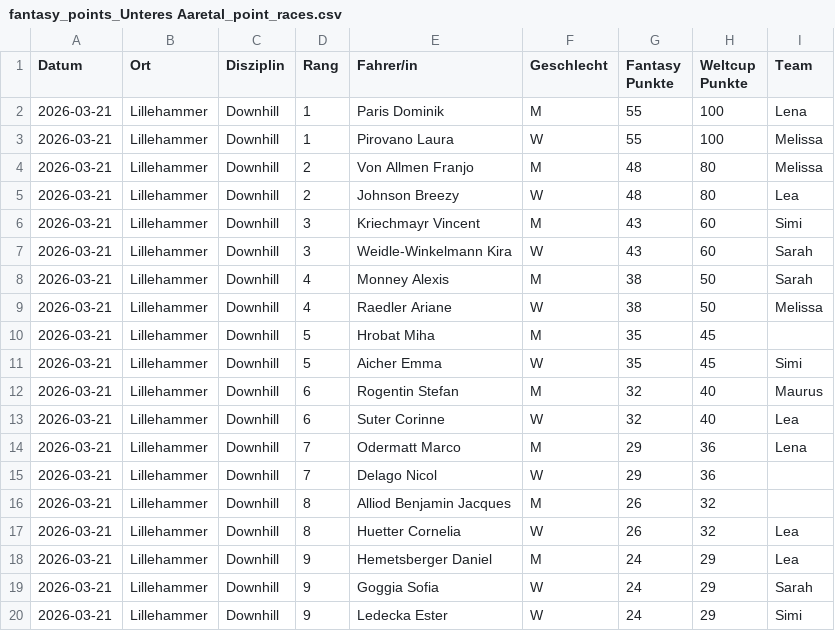
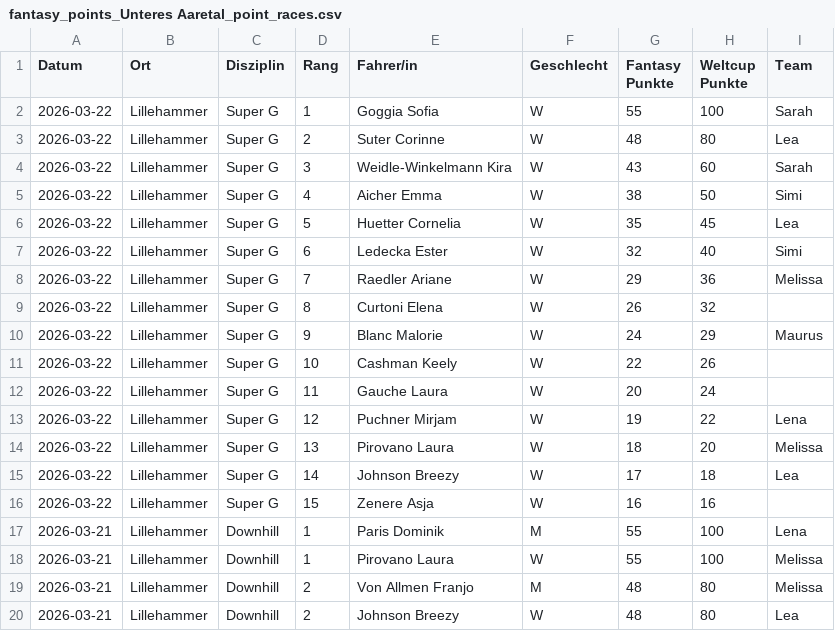
Before and after one commit to leasennch/skifantasy-results, a CSV file: unteresAaretal/fantasy_points_Unteres Aaretal_point_races.csv, drawn as a sheet; only a part is shown; the shorter side is filled out with more unchanged rows; the diff names each change by its address in the sheet, - before the commit and + after, or states it on an @@ line.

```diff
--- a/unteresAaretal/fantasy_points_Unteres Aaretal_point_races.csv
+++ b/unteresAaretal/fantasy_points_Unteres Aaretal_point_races.csv
+row 2: 2026-03-22 | Lillehammer | Super G | 1 | Goggia Sofia | W | 55 | 100 | Sarah
+row 3: 2026-03-22 | Lillehammer | Super G | 2 | Suter Corinne | W | 48 | 80 | Lea
+row 4: 2026-03-22 | Lillehammer | Super G | 3 | Weidle-Winkelmann Kira | W | 43 | 60 | Sarah
+row 5: 2026-03-22 | Lillehammer | Super G | 4 | Aicher Emma | W | 38 | 50 | Simi
+row 6: 2026-03-22 | Lillehammer | Super G | 5 | Huetter Cornelia | W | 35 | 45 | Lea
+row 7: 2026-03-22 | Lillehammer | Super G | 6 | Ledecka Ester | W | 32 | 40 | Simi
+row 8: 2026-03-22 | Lillehammer | Super G | 7 | Raedler Ariane | W | 29 | 36 | Melissa
+row 9: 2026-03-22 | Lillehammer | Super G | 8 | Curtoni Elena | W | 26 | 32
+row 10: 2026-03-22 | Lillehammer | Super G | 9 | Blanc Malorie | W | 24 | 29 | Maurus
+row 11: 2026-03-22 | Lillehammer | Super G | 10 | Cashman Keely | W | 22 | 26
+row 12: 2026-03-22 | Lillehammer | Super G | 11 | Gauche Laura | W | 20 | 24
+row 13: 2026-03-22 | Lillehammer | Super G | 12 | Puchner Mirjam | W | 19 | 22 | Lena
+row 14: 2026-03-22 | Lillehammer | Super G | 13 | Pirovano Laura | W | 18 | 20 | Melissa
+row 15: 2026-03-22 | Lillehammer | Super G | 14 | Johnson Breezy | W | 17 | 18 | Lea
+row 16: 2026-03-22 | Lillehammer | Super G | 15 | Zenere Asja | W | 16 | 16
```
Also changed, not shown: watson/fantasy_points_watson_current_standings.csv, watson/fantasy_points_watson_point_races.csv, 15 other files.
